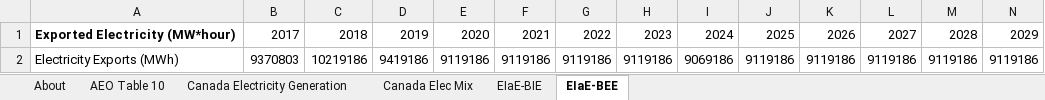
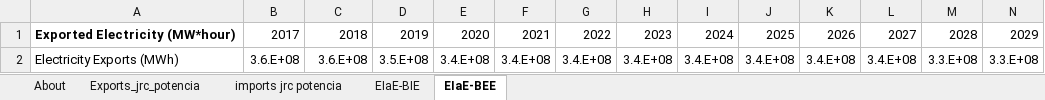
Before and after one commit to EnergyInnovation/eps-eu, an Excel workbook: InputData/elec/EIaE/Elec Imports and Exports.xlsx, sheet EIaE-BEE, drawn as a sheet; only a part is shown; values as stored, in another font and other column widths than the file's, no borders; removed rows and columns are numbered as before the commit, all else as after; rows hold the shown columns only; the diff names each change by its address in the sheet, - before the commit and + after, or states it on an @@ line.

Commit message:
Integrate Agora data for elec sector variables BECF, BGDPbES, EIaE, EoPPFTSwFP, and FoTCAMRBtPF

```diff
--- a/InputData/elec/EIaE/Elec Imports and Exports.xlsx (sheet EIaE-BEE)
+++ b/InputData/elec/EIaE/Elec Imports and Exports.xlsx (sheet EIaE-BEE)
-sheet tab: AEO Table 10
-sheet tab: Canada Electricity Generation
-sheet tab: Canada Elec Mix
+sheet tab: Exports_jrc_potencia
+sheet tab: imports jrc potencia
-row 2: Electricity Exports (MWh) | 9370803 | 10219186 | 9419186 | 9119186 | 9119186 | 9119186 | 9119186 | 9069186 | 9119186 | 9119186 | 9119186 | 9119186 | 9119186
+row 2: Electricity Exports (MWh) | 3.6.E+08 | 3.6.E+08 | 3.5.E+08 | 3.4.E+08 | 3.4.E+08 | 3.4.E+08 | 3.4.E+08 | 3.4.E+08 | 3.4.E+08 | 3.4.E+08 | 3.4.E+08 | 3.3.E+08 | 3.3.E+08
```
Also changed, not shown: sheet EIaE-BIE, sheet About, formulas that keep their value, InputData/elec/BGDPbES/BAU Guaranteed Dispatch Perc by Elec Source.xlsx, InputData/elec/FoTCAMRBtPF/Frac of TCAMRB that Provides Flexibility.xlsx, 9 other files.
